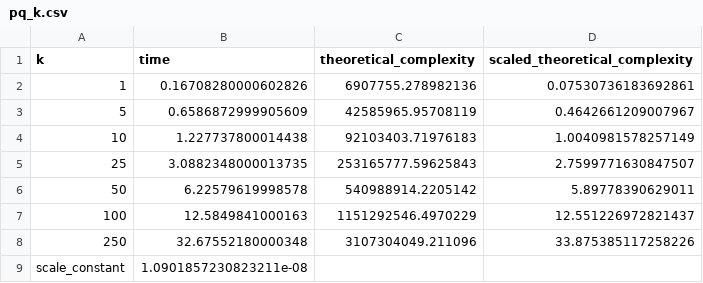
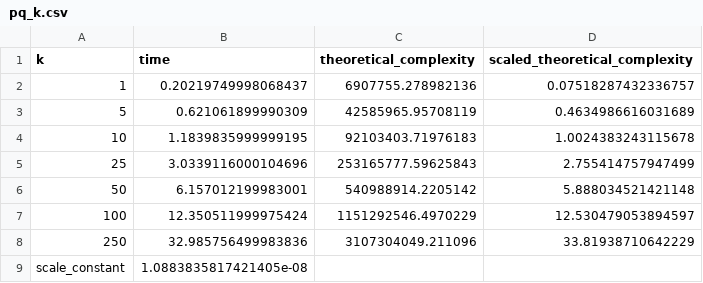
Before and after one commit to yd-pei/algGroupProj, a CSV file: Proj3/source/data/pq_k.csv, drawn as a sheet.

```diff
--- a/Proj3/source/data/pq_k.csv
+++ b/Proj3/source/data/pq_k.csv
@@ -1,9 +1,9 @@
 k,time,theoretical_complexity,scaled_theoretical_complexity
-1,0.16708280000602826,6907755.278982136,0.07530736183692861
-5,0.6586872999905609,42585965.95708119,0.4642661209007967
-10,1.227737800014438,92103403.71976183,1.0040981578257149
-25,3.0882348000013735,253165777.59625843,2.7599771630847507
-50,6.22579619998578,540988914.2205142,5.89778390629011
-100,12.5849841000163,1151292546.4970229,12.551226972821437
-250,32.67552180000348,3107304049.211096,33.875385117258226
-scale_constant,1.0901857230823211e-08
+1,0.20219749998068437,6907755.278982136,0.07518287432336757
+5,0.621061899990309,42585965.95708119,0.4634986616031689
+10,1.1839835999999195,92103403.71976183,1.0024383243115678
+25,3.0339116000104696,253165777.59625843,2.755414757947499
+50,6.157012199983001,540988914.2205142,5.888034521421148
+100,12.350511999975424,1151292546.4970229,12.530479053894597
+250,32.985756499983836,3107304049.211096,33.81938710642229
+scale_constant,1.0883835817421405e-08
```
Also changed, not shown: Proj3/source/data/pq_n.csv, 1 other file.
